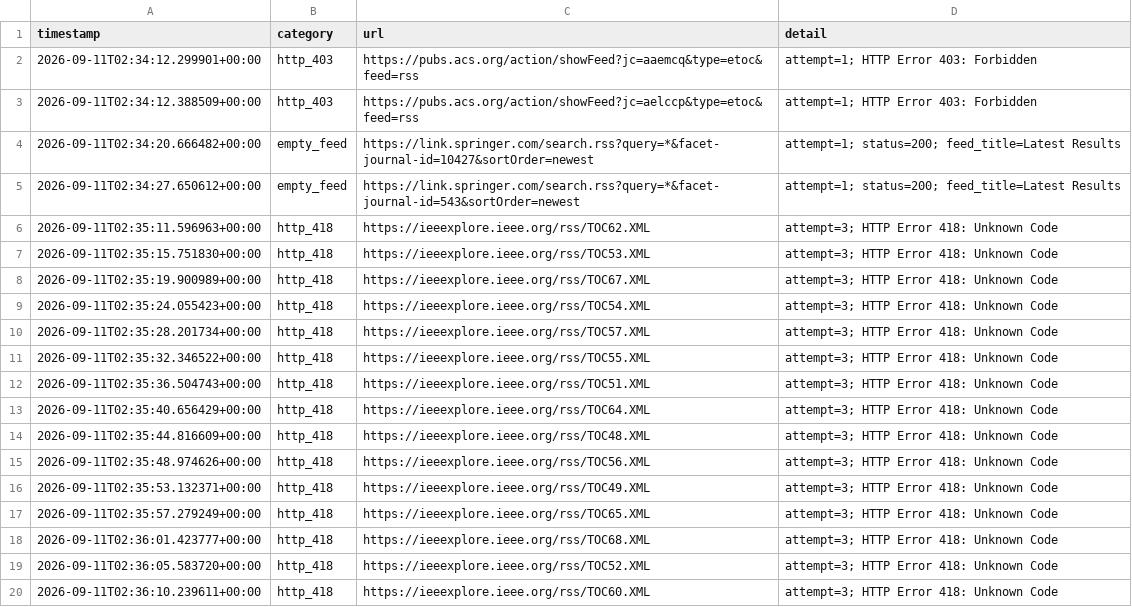
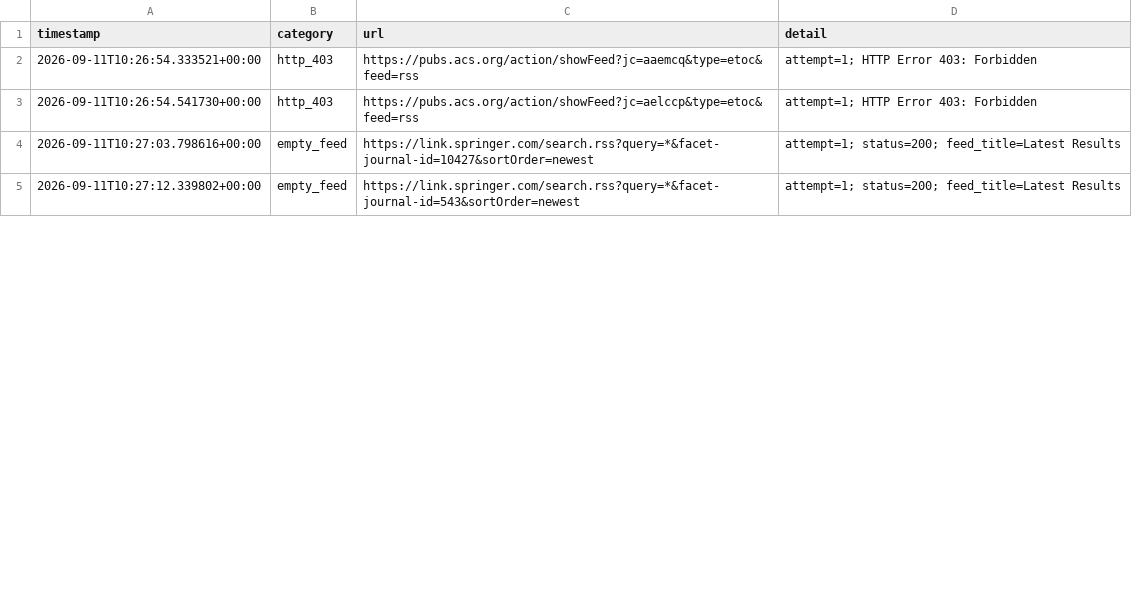
Before and after one commit to Llxyyds666/paper-search, a TSV file: fetch_failures.tsv, drawn as a sheet; only a part is shown; the diff covers the shown part only.

```diff
--- a/fetch_failures.tsv
+++ b/fetch_failures.tsv
@@ -1,20 +1,5 @@
 timestamp	category	url	detail
-2026-09-11T02:34:12.299901+00:00	http_403	https://pubs.acs.org/action/showFeed?jc=aaemcq&type=etoc&feed=rss	attempt=1; HTTP Error 403: Forbidden
-2026-09-11T02:34:12.388509+00:00	http_403	https://pubs.acs.org/action/showFeed?jc=aelccp&type=etoc&feed=rss	attempt=1; HTTP Error 403: Forbidden
-2026-09-11T02:34:20.666482+00:00	empty_feed	https://link.springer.com/search.rss?query=*&facet-journal-id=10427&sortOrder=newest	attempt=1; status=200; feed_title=Latest Results
-2026-09-11T02:34:27.650612+00:00	empty_feed	https://link.springer.com/search.rss?query=*&facet-journal-id=543&sortOrder=newest	attempt=1; status=200; feed_title=Latest Results
-2026-09-11T02:35:11.596963+00:00	http_418	https://ieeexplore.ieee.org/rss/TOC62.XML	attempt=3; HTTP Error 418: Unknown Code
-2026-09-11T02:35:15.751830+00:00	http_418	https://ieeexplore.ieee.org/rss/TOC53.XML	attempt=3; HTTP Error 418: Unknown Code
-2026-09-11T02:35:19.900989+00:00	http_418	https://ieeexplore.ieee.org/rss/TOC67.XML	attempt=3; HTTP Error 418: Unknown Code
-2026-09-11T02:35:24.055423+00:00	http_418	https://ieeexplore.ieee.org/rss/TOC54.XML	attempt=3; HTTP Error 418: Unknown Code
-2026-09-11T02:35:28.201734+00:00	http_418	https://ieeexplore.ieee.org/rss/TOC57.XML	attempt=3; HTTP Error 418: Unknown Code
-2026-09-11T02:35:32.346522+00:00	http_418	https://ieeexplore.ieee.org/rss/TOC55.XML	attempt=3; HTTP Error 418: Unknown Code
-2026-09-11T02:35:36.504743+00:00	http_418	https://ieeexplore.ieee.org/rss/TOC51.XML	attempt=3; HTTP Error 418: Unknown Code
-2026-09-11T02:35:40.656429+00:00	http_418	https://ieeexplore.ieee.org/rss/TOC64.XML	attempt=3; HTTP Error 418: Unknown Code
-2026-09-11T02:35:44.816609+00:00	http_418	https://ieeexplore.ieee.org/rss/TOC48.XML	attempt=3; HTTP Error 418: Unknown Code
-2026-09-11T02:35:48.974626+00:00	http_418	https://ieeexplore.ieee.org/rss/TOC56.XML	attempt=3; HTTP Error 418: Unknown Code
-2026-09-11T02:35:53.132371+00:00	http_418	https://ieeexplore.ieee.org/rss/TOC49.XML	attempt=3; HTTP Error 418: Unknown Code
-2026-09-11T02:35:57.279249+00:00	http_418	https://ieeexplore.ieee.org/rss/TOC65.XML	attempt=3; HTTP Error 418: Unknown Code
-2026-09-11T02:36:01.423777+00:00	http_418	https://ieeexplore.ieee.org/rss/TOC68.XML	attempt=3; HTTP Error 418: Unknown Code
-2026-09-11T02:36:05.583720+00:00	http_418	https://ieeexplore.ieee.org/rss/TOC52.XML	attempt=3; HTTP Error 418: Unknown Code
-2026-09-11T02:36:10.239611+00:00	http_418	https://ieeexplore.ieee.org/rss/TOC60.XML	attempt=3; HTTP Error 418: Unknown Code
+2026-09-11T10:26:54.333521+00:00	http_403	https://pubs.acs.org/action/showFeed?jc=aaemcq&type=etoc&feed=rss	attempt=1; HTTP Error 403: Forbidden
+2026-09-11T10:26:54.541730+00:00	http_403	https://pubs.acs.org/action/showFeed?jc=aelccp&type=etoc&feed=rss	attempt=1; HTTP Error 403: Forbidden
+2026-09-11T10:27:03.798616+00:00	empty_feed	https://link.springer.com/search.rss?query=*&facet-journal-id=10427&sortOrder=newest	attempt=1; status=200; feed_title=Latest Results
+2026-09-11T10:27:12.339802+00:00	empty_feed	https://link.springer.com/search.rss?query=*&facet-journal-id=543&sortOrder=newest	attempt=1; status=200; feed_title=Latest Results
```
Also changed, not shown: 1 added row and 11 removed rows elsewhere in this file, 1 other file.
